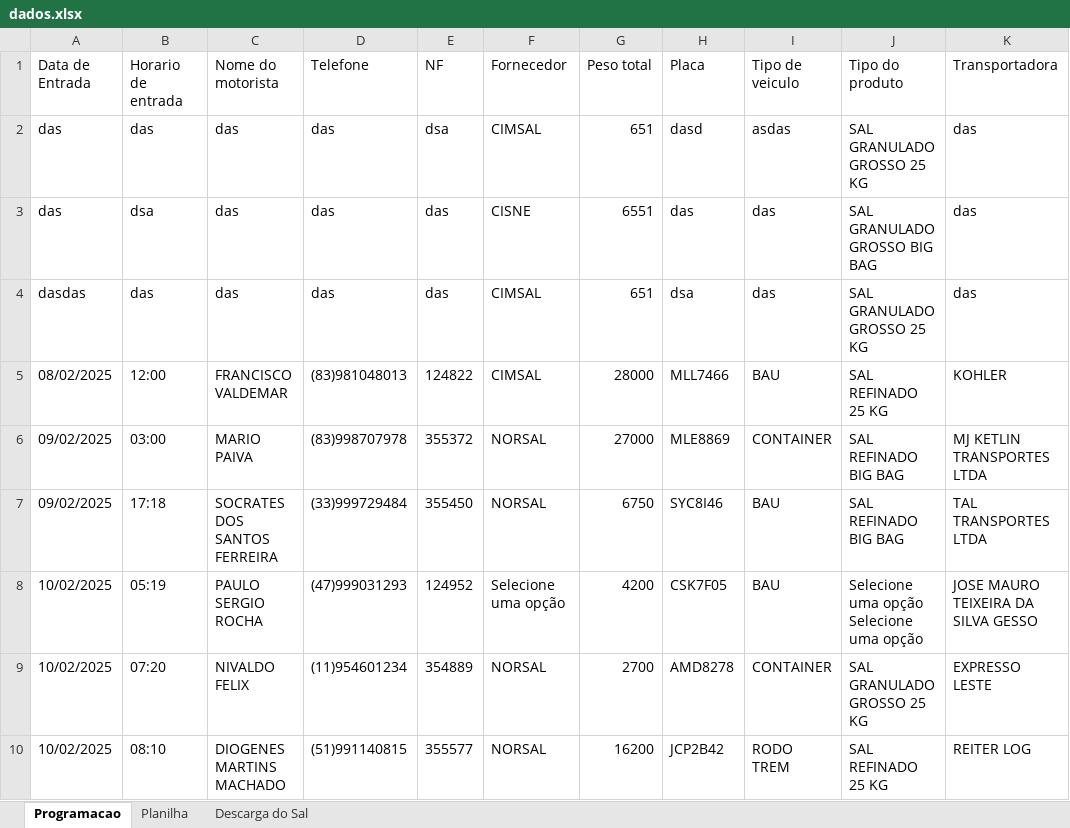
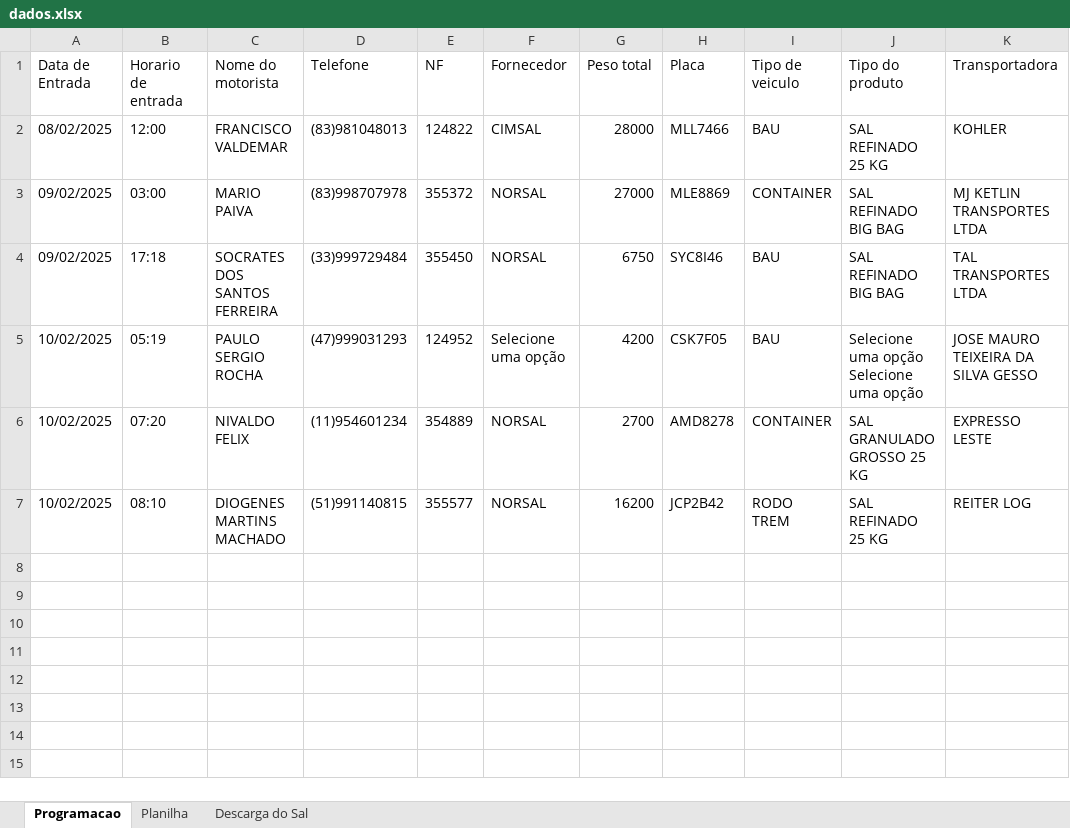
Before and after one commit to joaoPedroDaCunha/armazem_python, an Excel workbook: dados.xlsx, sheet Programacao, drawn as a sheet; values as stored, in another font and other column widths than the file's, no borders; the diff names each change by its address in the sheet, - before the commit and + after, or states it on an @@ line.

```diff
--- a/dados.xlsx (sheet Programacao)
+++ b/dados.xlsx (sheet Programacao)
-row 2: das | das | das | das | dsa | CIMSAL | 651 | dasd | asdas | SAL GRANULADO GROSSO 25 KG | das
-row 3: das | dsa | das | das | das | CISNE | 6551 | das | das | SAL GRANULADO GROSSO BIG BAG | das
-row 4: dasdas | das | das | das | das | CIMSAL | 651 | dsa | das | SAL GRANULADO GROSSO 25 KG | das
```
Also changed, not shown: sheet Planilha, sheet Descarga do Sal, 1 other file.
